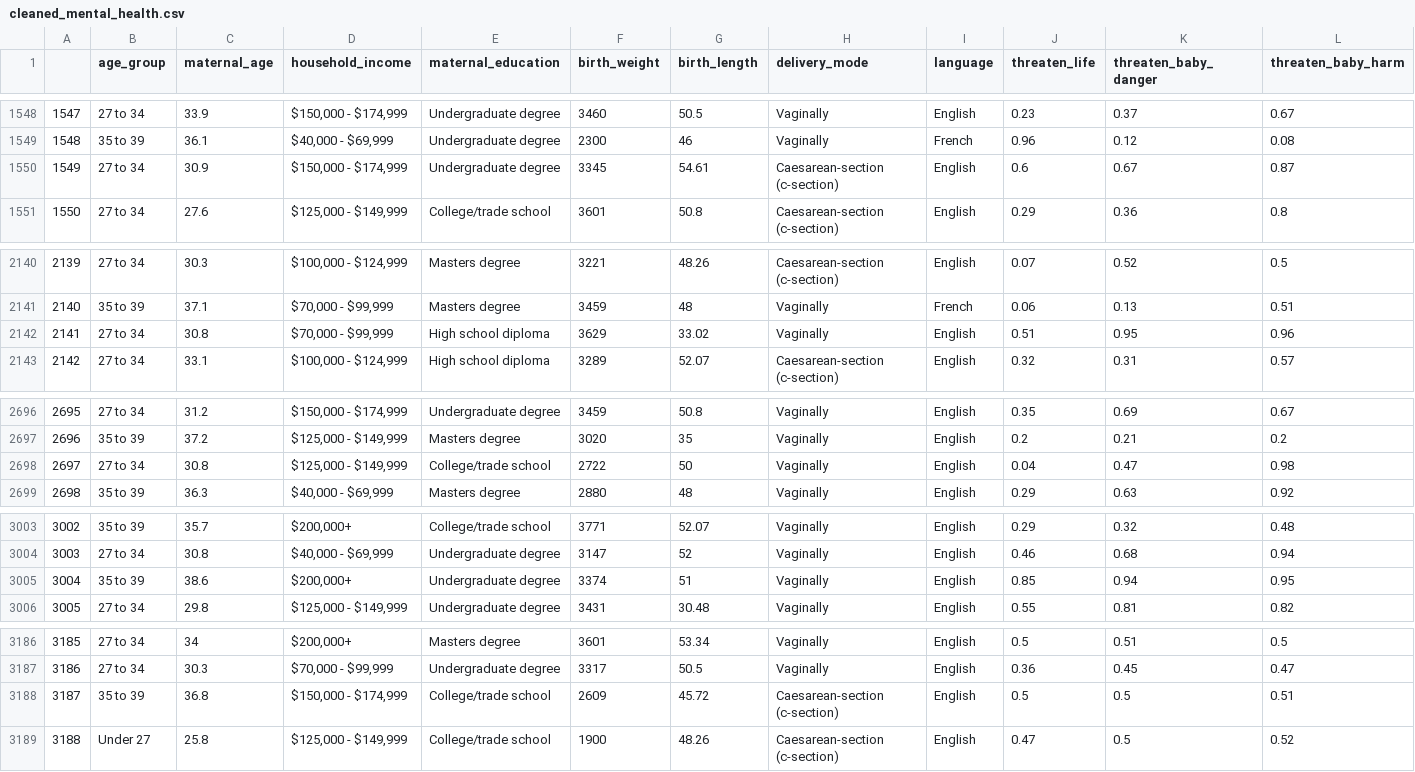
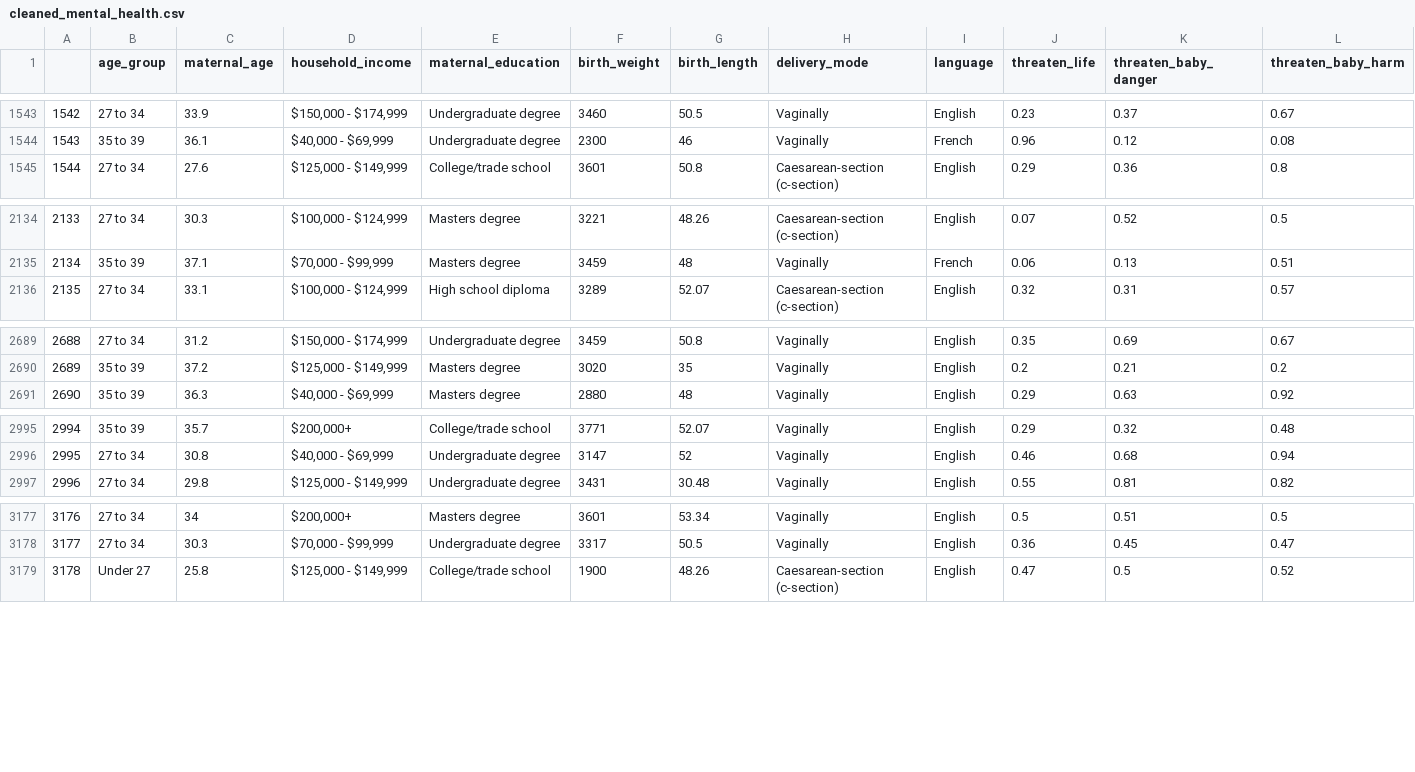
Before and after one commit to Elaineyi1/Prenatal_Mental_Health, a CSV file: inputs/data/cleaned_mental_health.csv, drawn as a sheet; only a part is shown, gaps mark what is left out; rows hold the shown columns only; the diff covers the shown part only; the diff names each change by its address in the sheet, - before the commit and + after, or states it on an @@ line.

```diff
--- a/inputs/data/cleaned_mental_health.csv
+++ b/inputs/data/cleaned_mental_health.csv
@@ column A renumbered from row 358 down @@
-row 1550: 1549 | 27 to 34 | 30.9 | $150,000 - $174,999 | Undergraduate degree | 3345 | 54.61 | Caesarean-section (c-section) | English | 0.6 | 0.67 | 0.87
-row 2142: 2141 | 27 to 34 | 30.8 | $70,000 - $99,999 | High school diploma | 3629 | 33.02 | Vaginally | English | 0.51 | 0.95 | 0.96
-row 2698: 2697 | 27 to 34 | 30.8 | $125,000 - $149,999 | College/trade school | 2722 | 50 | Vaginally | English | 0.04 | 0.47 | 0.98
-row 3005: 3004 | 35 to 39 | 38.6 | $200,000+ | Undergraduate degree | 3374 | 51 | Vaginally | English | 0.85 | 0.94 | 0.95
-row 3188: 3187 | 35 to 39 | 36.8 | $150,000 - $174,999 | College/trade school | 2609 | 45.72 | Caesarean-section (c-section) | English | 0.5 | 0.5 | 0.51
```
Also changed, not shown: 5 removed rows elsewhere in this file, 7 other files.
